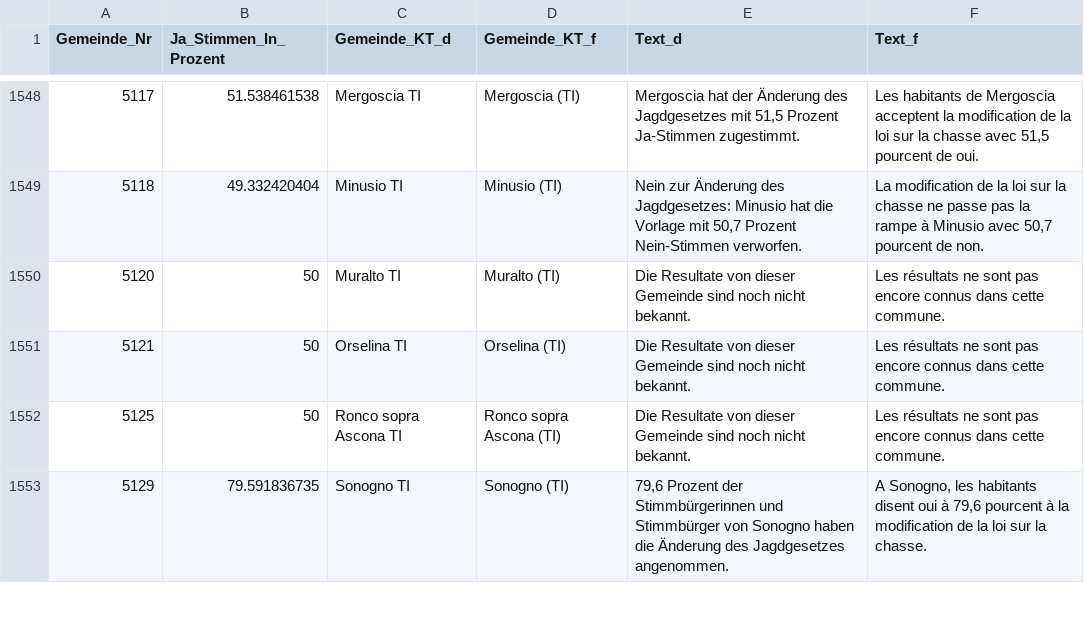
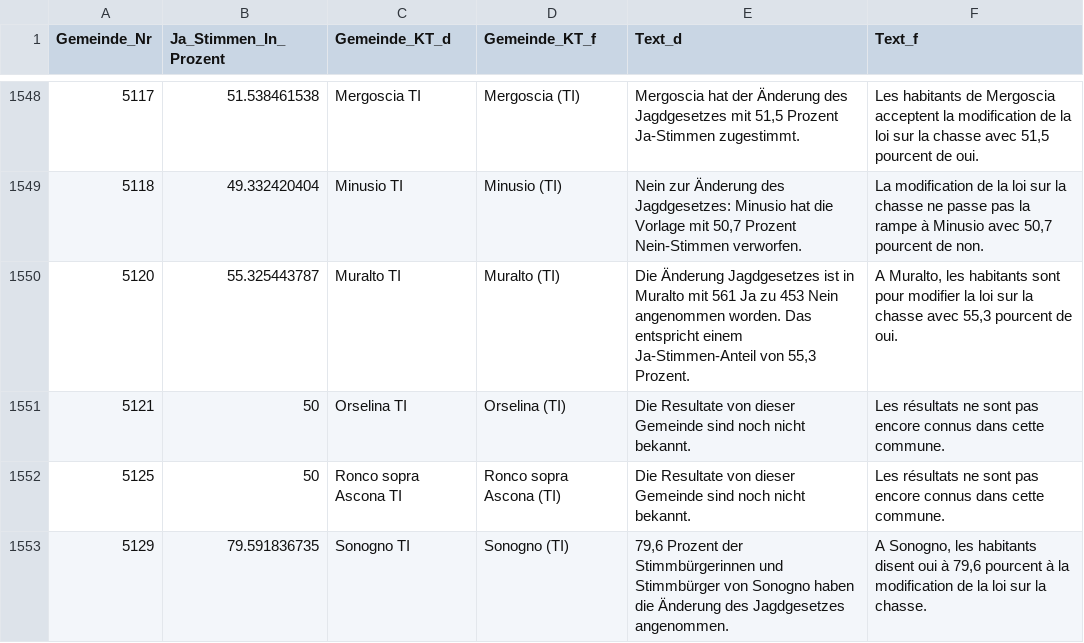
Before and after one commit to awp-finanznachrichten/lena, a CSV file: Output/Jagdgesetz_dw.csv, drawn as a sheet; only a part is shown, gaps mark what is left out; the diff covers the shown part only.

```diff
--- a/Output/Jagdgesetz_dw.csv
+++ b/Output/Jagdgesetz_dw.csv
@@ -1549,3 +1549,3 @@
 5118,49.332420404,"Minusio TI","Minusio (TI)","Nein zur Änderung des Jagdgesetzes: Minusio hat die Vorlage mit 50,7 Prozent Nein-Stimmen verworfen.","La modification de la loi sur la chasse ne passe pas la rampe à Minusio avec 50,7 pourcent de non."
-5120,50,"Muralto TI","Muralto (TI)","Die Resultate von dieser Gemeinde sind noch nicht bekannt.","Les résultats ne sont pas encore connus dans cette commune."
+5120,55.325443787,"Muralto TI","Muralto (TI)","Die Änderung Jagdgesetzes ist in Muralto mit 561 Ja zu 453 Nein angenommen worden. Das entspricht einem Ja-Stimmen-Anteil von 55,3 Prozent.","A Muralto, les habitants sont pour modifier la loi sur la chasse avec 55,3 pourcent de oui."
 5121,50,"Orselina TI","Orselina (TI)","Die Resultate von dieser Gemeinde sind noch nicht bekannt.","Les résultats ne sont pas encore connus dans cette commune."
```
Also changed, not shown: 108 edited cells elsewhere in this file, Output/Erwerbsersatz_dw.csv, 3 other files.
